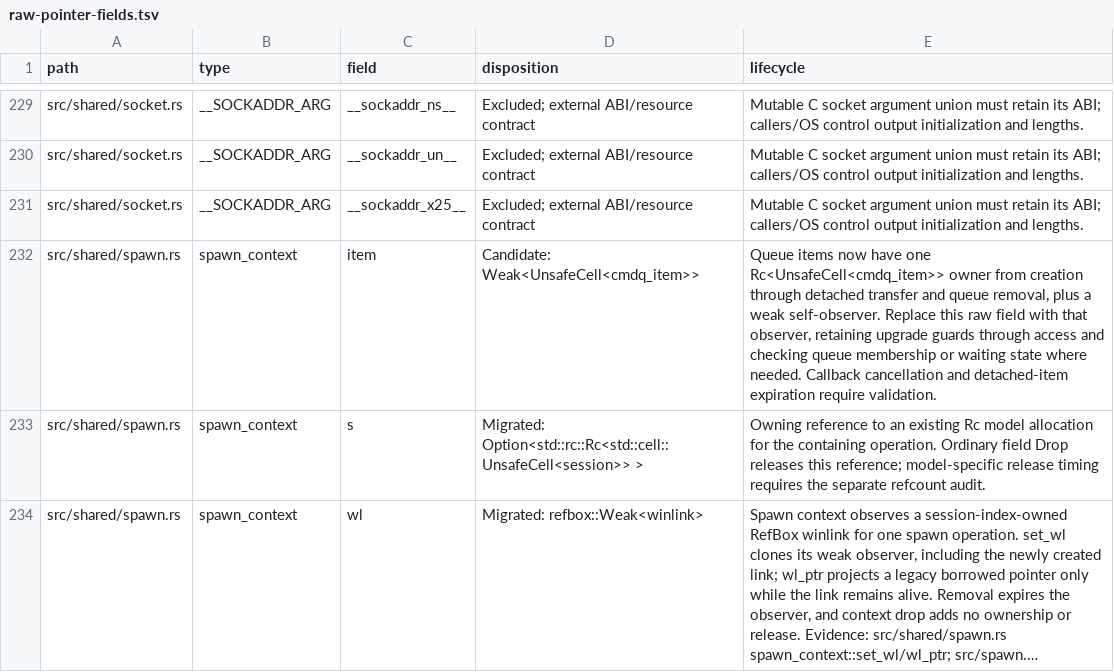
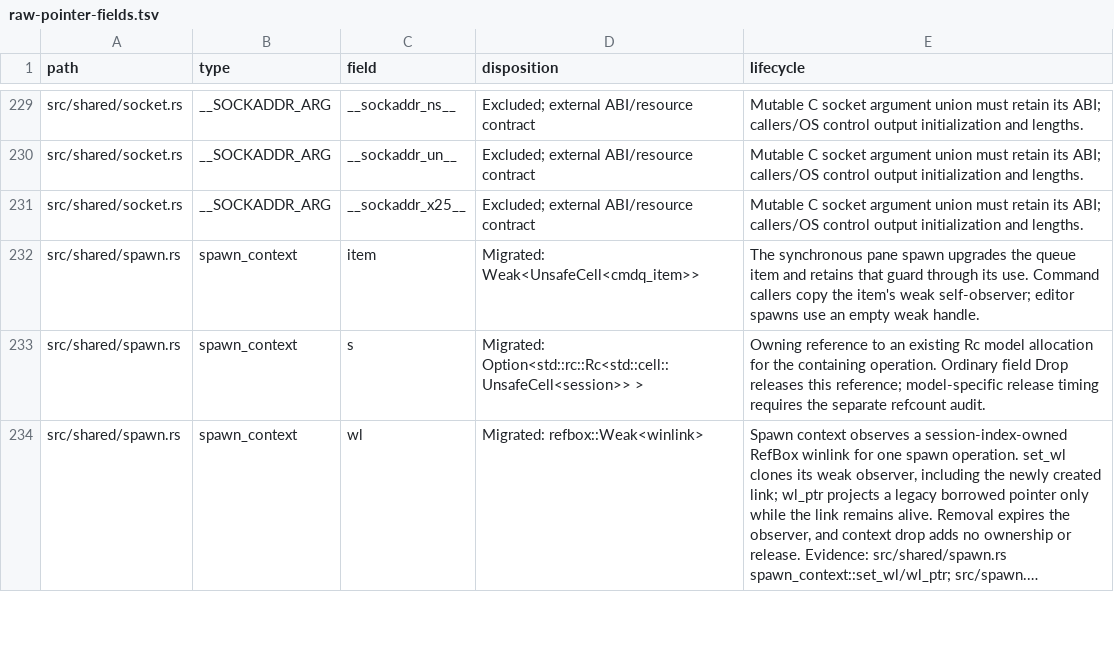
Before and after one commit to blmarket/hmux, a TSV file: docs/raw-pointer-fields.tsv, drawn as a sheet; only a part is shown, gaps mark what is left out; long unchanged cells end in ….

Commit message:
Observe spawn commands through weak queue items

```diff
--- a/docs/raw-pointer-fields.tsv
+++ b/docs/raw-pointer-fields.tsv
@@ -231,3 +231,3 @@ src/shared/socket.rs	__SOCKADDR_ARG	__sockaddr_un__	Excluded; external ABI/resou
 src/shared/socket.rs	__SOCKADDR_ARG	__sockaddr_x25__	Excluded; external ABI/resource contract	Mutable C socket argument union must retain its ABI; callers/OS control output initialization and lengths.
-src/shared/spawn.rs	spawn_context	item	Candidate: Weak<UnsafeCell<cmdq_item>>	Queue items now have one Rc<UnsafeCell<cmdq_item>> owner from creation through detached transfer and queue removal, plus a weak self-observer. Replace this raw field with that observer, retaining upgrade guards through access and checking queue membership or waiting state where needed. Callback cancellation and detached-item expiration require validation.
+src/shared/spawn.rs	spawn_context	item	Migrated: Weak<UnsafeCell<cmdq_item>>	The synchronous pane spawn upgrades the queue item and retains that guard through its use. Command callers copy the item's weak self-observer; editor spawns use an empty weak handle.
 src/shared/spawn.rs	spawn_context	s	Migrated: Option<std::rc::Rc<std::cell::UnsafeCell<session>> >	Owning reference to an existing Rc model allocation for the containing operation. Ordinary field Drop releases this reference; model-specific release timing requires the separate refcount audit.
```
Also changed, not shown: 9 other files.
